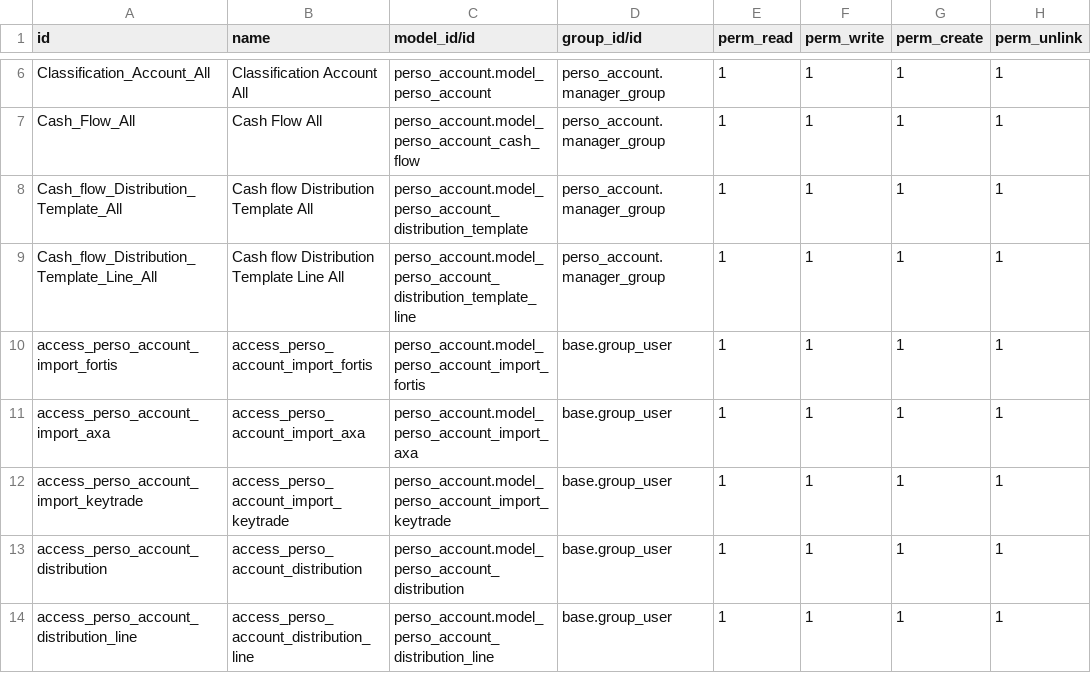
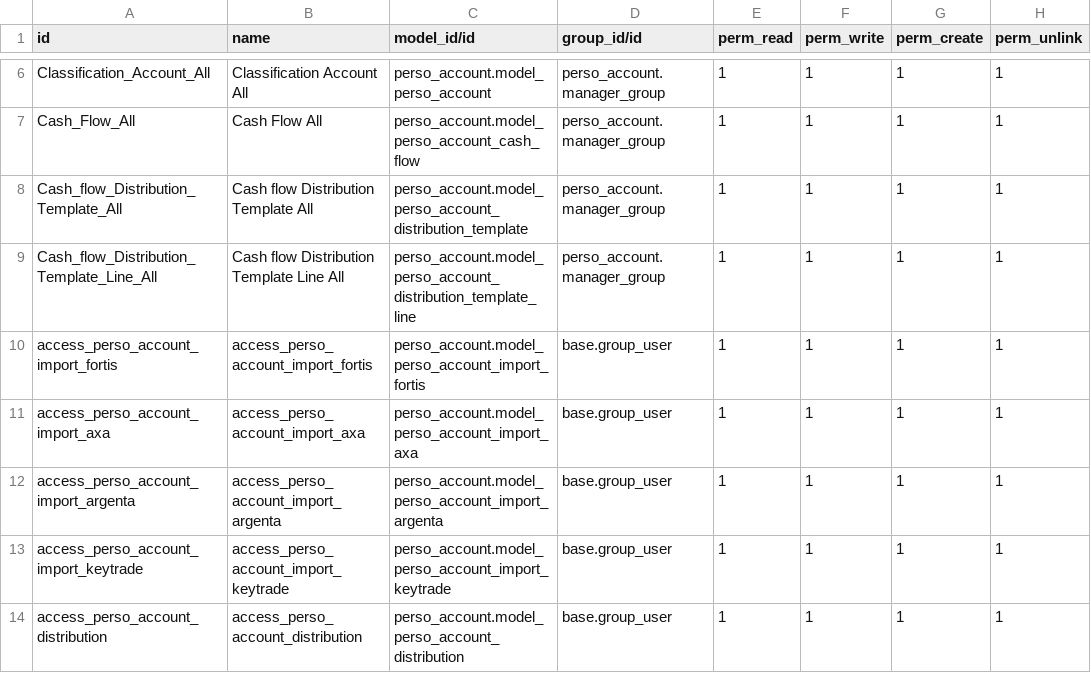
Before and after one commit to tfrancoi/perso_accounting_openerp, a CSV file: perso_account/security/ir.model.access.csv, drawn as a sheet; only a part is shown, gaps mark what is left out; the shorter side is filled out with more unchanged rows.

Commit message:
[ADD] argenta import

```diff
--- a/perso_account/security/ir.model.access.csv
+++ b/perso_account/security/ir.model.access.csv
@@ -11,2 +11,3 @@ access_perso_account_import_fortis,access_perso_account_import_fortis,perso_acco
 access_perso_account_import_axa,access_perso_account_import_axa,perso_account.model_perso_account_import_axa,base.group_user,1,1,1,1
+access_perso_account_import_argenta,access_perso_account_import_argenta,perso_account.model_perso_account_import_argenta,base.group_user,1,1,1,1
 access_perso_account_import_keytrade,access_perso_account_import_keytrade,perso_account.model_perso_account_import_keytrade,base.group_user,1,1,1,1
```
Also changed, not shown: 6 other files.
